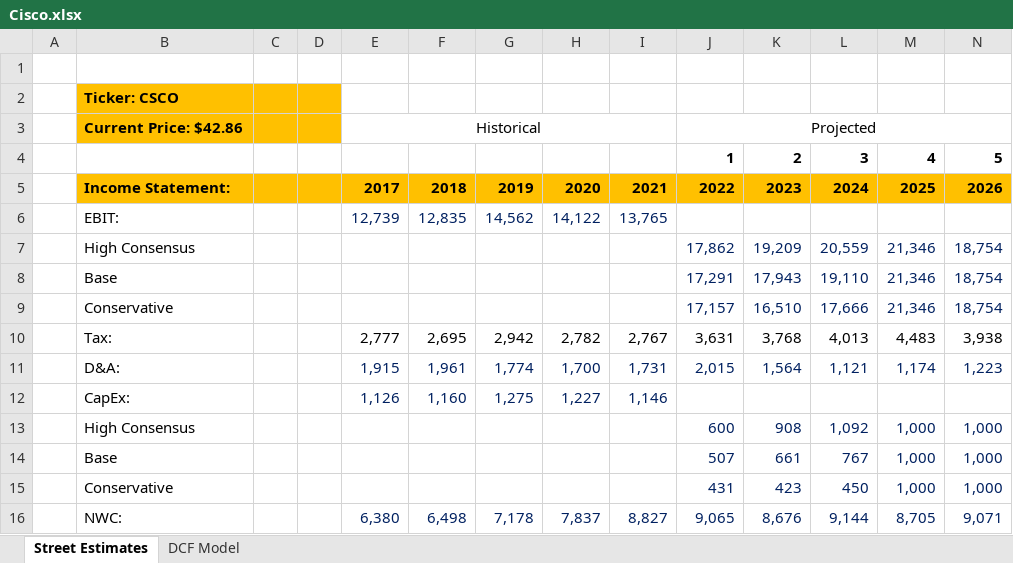
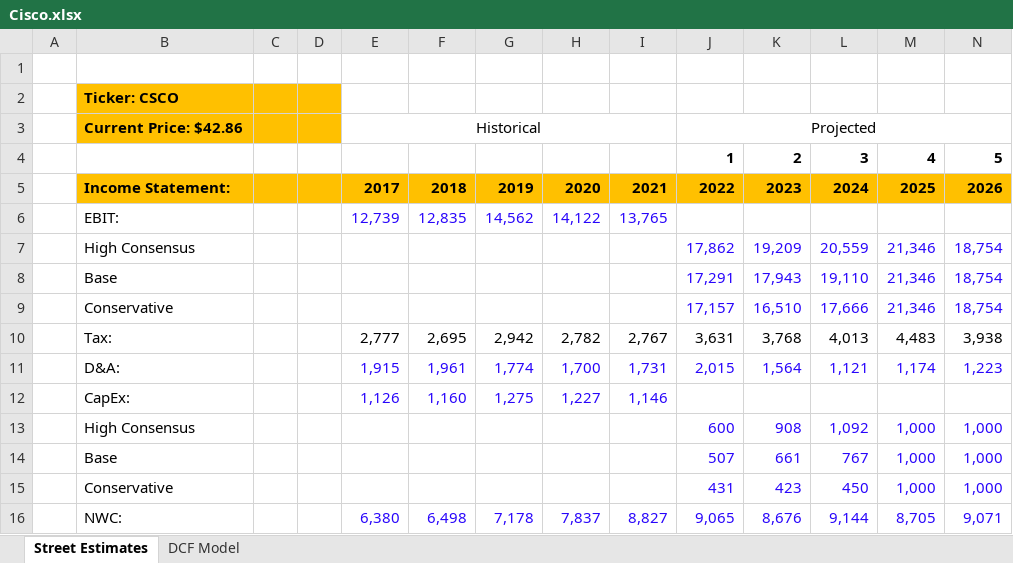
Before and after one commit to shashwatdreams/Valuation-Models, an Excel workbook: Dow 30/Cisco/Cisco.xlsx, sheet Street Estimates, drawn as a sheet; values as stored, in another font and other column widths than the file's, no borders; the diff names each change by its address in the sheet, - before the commit and + after, or states it on an @@ line.

```diff
--- a/Dow 30/Cisco/Cisco.xlsx (sheet Street Estimates)
+++ b/Dow 30/Cisco/Cisco.xlsx (sheet Street Estimates)
-E6:I6 text colour: #002060
+E6:I6 text colour: #2805FB
-J7:N9 text colour: #002060
+J7:N9 text colour: #2805FB
-E11:N11 text colour: #002060
+E11:N11 text colour: #2805FB
-E12:I12 text colour: #002060
+E12:I12 text colour: #2805FB
-J13:N15 text colour: #002060
+J13:N15 text colour: #2805FB
-E16:N16 text colour: #002060
+E16:N16 text colour: #2805FB
```
Also changed, not shown: sheet DCF Model, Dow 30/Chevron/Chevron.xlsx.
